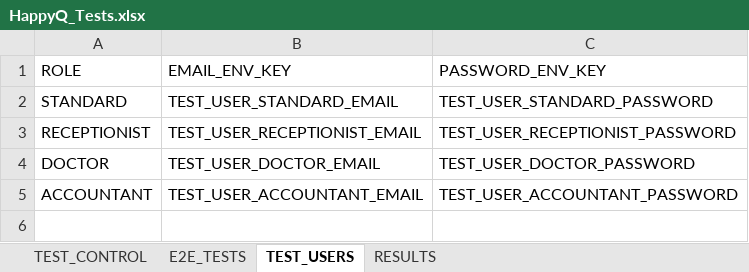
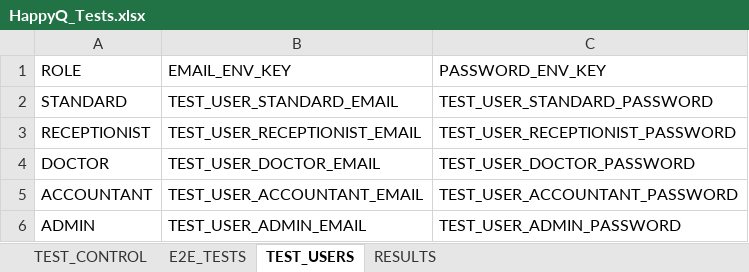
Before and after one commit to sgtlaxman/adapt, an Excel workbook: projects/happyq/data/HappyQ_Tests.xlsx, sheet TEST_USERS, drawn as a sheet; values as stored, in another font and other column widths than the file's, no borders; the diff names each change by its address in the sheet, - before the commit and + after, or states it on an @@ line.

Commit message:
Completed all Test cases accordinly to Nikhil test case

```diff
--- a/projects/happyq/data/HappyQ_Tests.xlsx (sheet TEST_USERS)
+++ b/projects/happyq/data/HappyQ_Tests.xlsx (sheet TEST_USERS)
+row 6: ADMIN | TEST_USER_ADMIN_EMAIL | TEST_USER_ADMIN_PASSWORD
```
Also changed, not shown: sheet RESULTS, sheet E2E_TESTS, sheet TEST_CONTROL, 43 other files.
